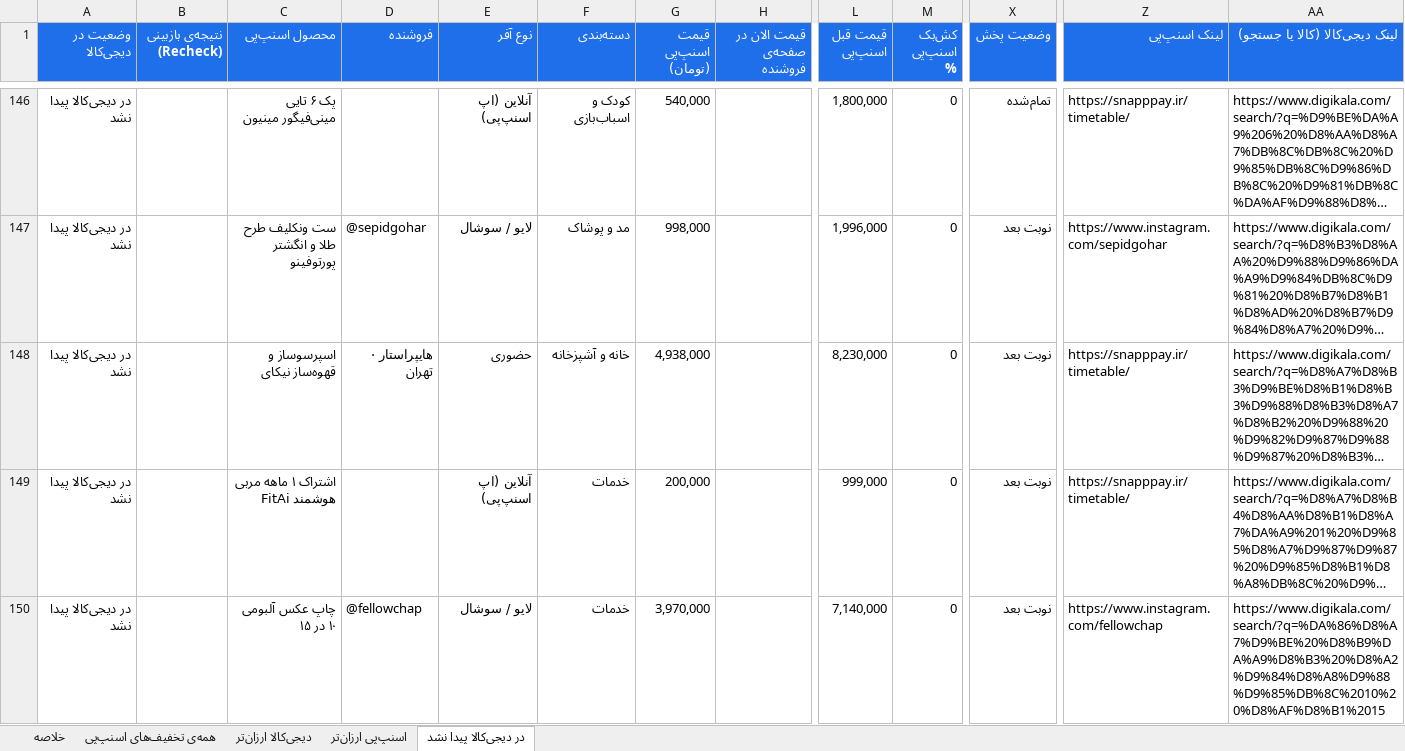
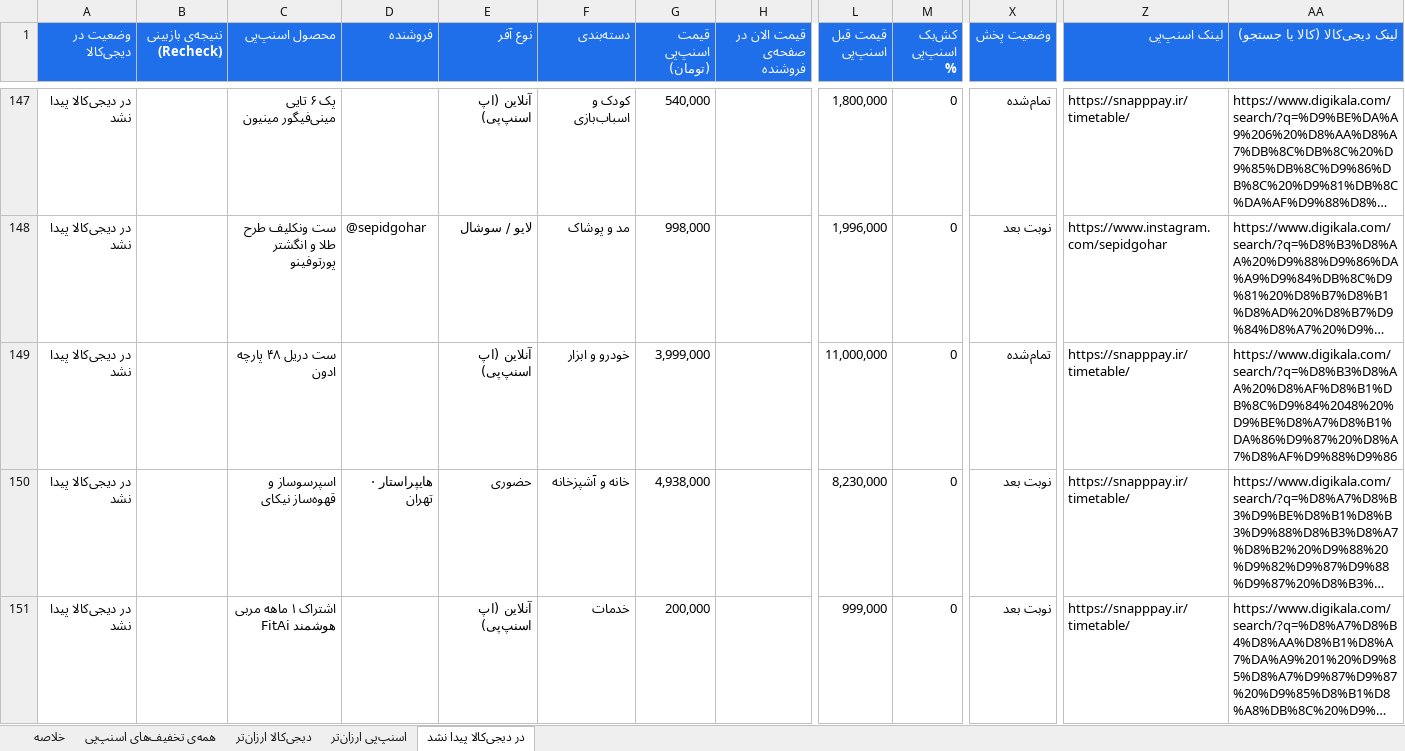
Before and after one commit to Ehsan-Moeininejad/snapppay-vs-digikala, an Excel workbook: data/report.xlsx, sheet در دیجی‌کالا پیدا نشد, drawn as a sheet; only a part is shown, gaps mark what is left out; the shorter side is filled out with more unchanged rows; long unchanged cells end in …; values as stored, in another font and other column widths than the file's, no borders; rows hold the shown columns only; the diff covers the shown part only; the diff names each change by its address in the sheet, - before the commit and + after, or states it on an @@ line.

```diff
--- a/data/report.xlsx (sheet در دیجی‌کالا پیدا نشد)
+++ b/data/report.xlsx (sheet در دیجی‌کالا پیدا نشد)
+row 149: در دیجی‌کالا پیدا نشد |  | ست دریل ۴۸ پارچه ادون |  | آنلاین (اپ اسنپ‌پی) | خودرو و ابزار | 3,999,000 |  | 11,000,000 | 0 | تمام‌شده | https://snapppay.ir/timetable/ | https://www.digikala.com/search/?q=%D8%B3%D8%AA%20%D8%AF%D8%B1%DB%8C%D9%84%2048%20%D9%BE%D8%A7%D8%B1%DA%86%D9%87%20%D8%A7%D8%AF%D9%88%D9%86
```
Also changed, not shown: 13 added rows and 9 removed rows elsewhere in this sheet, sheet همه‌ی تخفیف‌های اسنپ‌پی, sheet اسنپ‌پی ارزان‌تر, sheet خلاصه, 5 other files.
